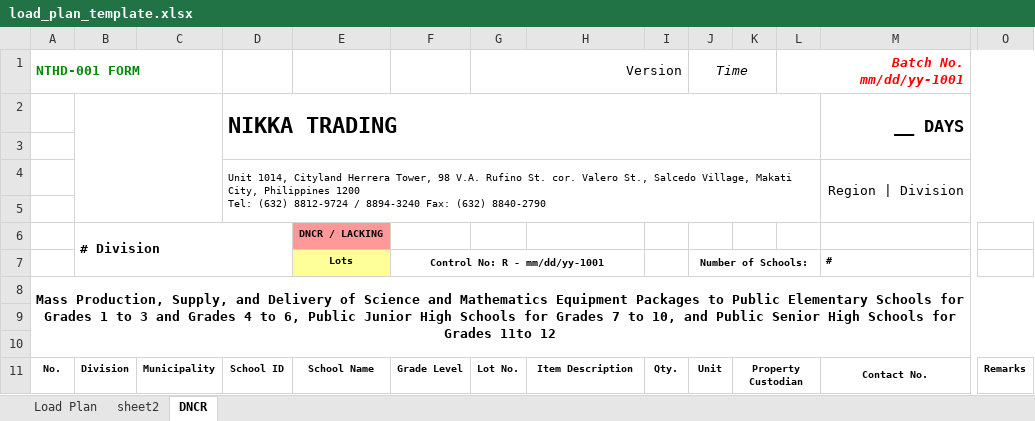
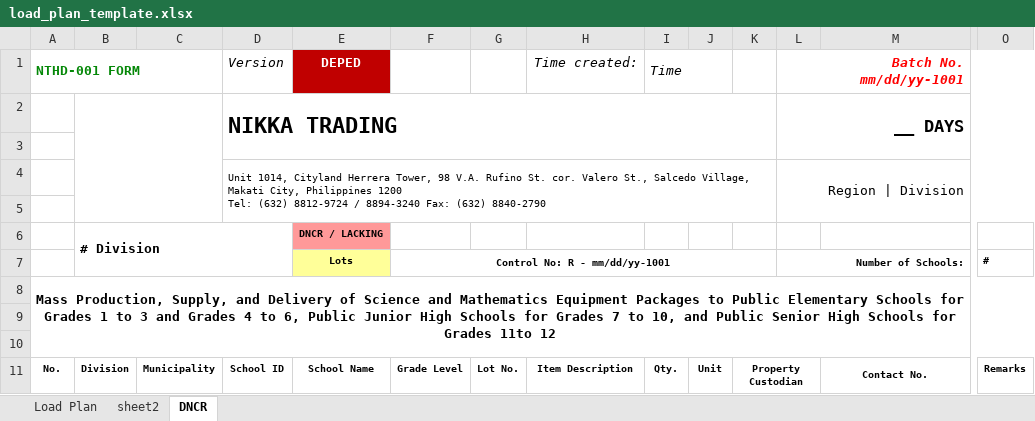
Before and after one commit to BianaAldrian/WLP_Automation-v7, an Excel workbook: res/excel/loadplan_template/load_plan_template.xlsx, sheet DNCR, drawn as a sheet; only a part is shown, gaps mark what is left out; values as stored, in another font and other column widths than the file's, no borders; removed rows and columns are numbered as before the commit, all else as after; rows hold the shown columns only; ↵ is a line break in a cell; the diff names each change by its address in the sheet, - before the commit and + after, or states it on an @@ line.

```diff
--- a/res/excel/loadplan_template/load_plan_template.xlsx (sheet DNCR)
+++ b/res/excel/loadplan_template/load_plan_template.xlsx (sheet DNCR)
-row 1: NTHD-001 FORM |  |  |  |  |  | Version |  |  | Time |  | Batch No. mm/dd/yy-1001
-row 2:  |  |  | NIKKA TRADING |  |  |  |  |  |  |  |  | __ DAYS
+row 1: NTHD-001 FORM |  |  | Version | DEPED |  |  | Time created: | Time |  |  | Batch No. mm/dd/yy-1001
+row 2:  |  |  | NIKKA TRADING |  |  |  |  |  |  |  | __ DAYS
-row 4:  |  |  | Unit 1014, Cityland Herrera Tower, 98 V.A. Rufino St. cor. Valero St., Salcedo Village, Makati City, Philippines 1200 ↵ Tel: (632) 8812-9724 / 8894-3240 Fax: (632) 8840-2790 |  |  |  |  |  |  |  |  | Region | Division
+row 4:  |  |  | Unit 1014, Cityland Herrera Tower, 98 V.A. Rufino St. cor. Valero St., Salcedo Village, Makati City, Philippines 1200 ↵ Tel: (632) 8812-9724 / 8894-3240 Fax: (632) 8840-2790 |  |  |  |  |  |  |  | Region | Division
-row 7:  |  |  |  | Lots | Control No: R - mm/dd/yy-1001 |  |  |  | Number of Schools: |  |  | #
+row 7:  |  |  |  | Lots | Control No: R - mm/dd/yy-1001 |  |  |  |  |  | Number of Schools: |  | #
```
Also changed, not shown: sheet Load Plan, sheet sheet2, res/excel/kg_bases/kg_data.xlsx, res/excel/set_per_item_bases/set_per_item.xlsx, 21 other files.
